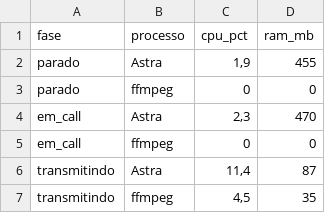
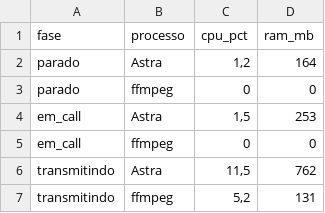
Before and after one commit to Xryonz/Astra, a CSV file: tools/astra-medicao.csv, drawn as a sheet.

```diff
--- a/tools/astra-medicao.csv
+++ b/tools/astra-medicao.csv
@@ -1,7 +1,7 @@
 "fase","processo","cpu_pct","ram_mb"
-"parado","Astra","1,9","455"
+"parado","Astra","1,2","164"
 "parado","ffmpeg","0","0"
-"em_call","Astra","2,3","470"
+"em_call","Astra","1,5","253"
 "em_call","ffmpeg","0","0"
-"transmitindo","Astra","11,4","87"
-"transmitindo","ffmpeg","4,5","35"
+"transmitindo","Astra","11,5","762"
+"transmitindo","ffmpeg","5,2","131"
```
Also changed, not shown: 3 other files.
